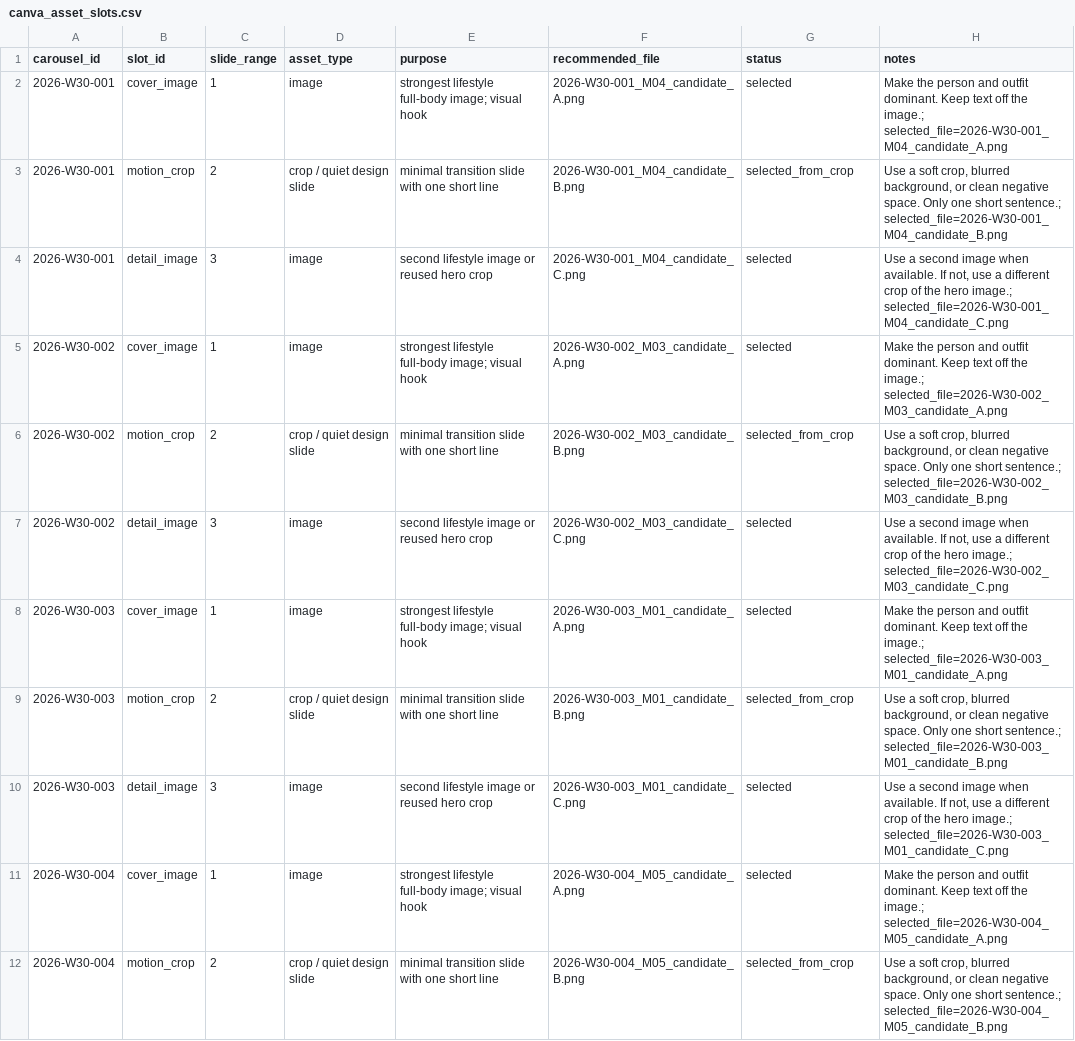
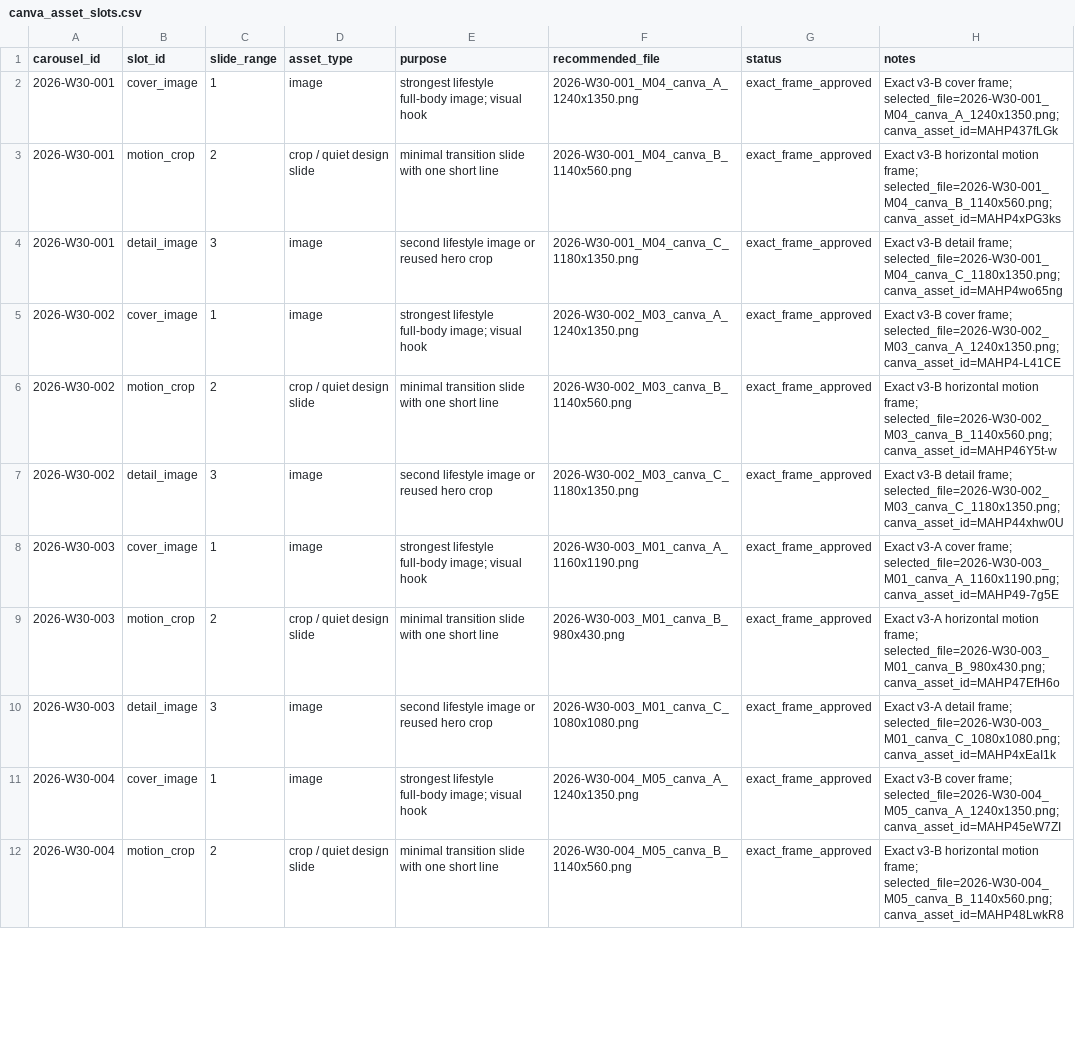
Before and after one commit to fcsh1526/codex-fittingrooom, a CSV file: 10_automation/runs/2026-W30/canva_asset_slots.csv, drawn as a sheet; only a part is shown; the diff covers the shown part only.

```diff
--- a/10_automation/runs/2026-W30/canva_asset_slots.csv
+++ b/10_automation/runs/2026-W30/canva_asset_slots.csv
@@ -1,12 +1,12 @@
 carousel_id,slot_id,slide_range,asset_type,purpose,recommended_file,status,notes
-2026-W30-001,cover_image,1,image,strongest lifestyle full-body image; visual hook,2026-W30-001_M04_candidate_A.png,selected,Make the person and outfit dominant. Keep text off the image.; selected_file=2026-W30-001_M04_candidate_A.png
-2026-W30-001,motion_crop,2,crop / quiet design slide,minimal transition slide with one short line,2026-W30-001_M04_candidate_B.png,selected_from_crop,"Use a soft crop, blurred background, or clean negative space. Only one short sentence.; selected_file=2026-W30-001_M04_candidate_B.png"
-2026-W30-001,detail_image,3,image,second lifestyle image or reused hero crop,2026-W30-001_M04_candidate_C.png,selected,"Use a second image when available. If not, use a different crop of the hero image.; selected_file=2026-W30-001_M04_candidate_C.png"
-2026-W30-002,cover_image,1,image,strongest lifestyle full-body image; visual hook,2026-W30-002_M03_candidate_A.png,selected,Make the person and outfit dominant. Keep text off the image.; selected_file=2026-W30-002_M03_candidate_A.png
-2026-W30-002,motion_crop,2,crop / quiet design slide,minimal transition slide with one short line,2026-W30-002_M03_candidate_B.png,selected_from_crop,"Use a soft crop, blurred background, or clean negative space. Only one short sentence.; selected_file=2026-W30-002_M03_candidate_B.png"
-2026-W30-002,detail_image,3,image,second lifestyle image or reused hero crop,2026-W30-002_M03_candidate_C.png,selected,"Use a second image when available. If not, use a different crop of the hero image.; selected_file=2026-W30-002_M03_candidate_C.png"
-2026-W30-003,cover_image,1,image,strongest lifestyle full-body image; visual hook,2026-W30-003_M01_candidate_A.png,selected,Make the person and outfit dominant. Keep text off the image.; selected_file=2026-W30-003_M01_candidate_A.png
-2026-W30-003,motion_crop,2,crop / quiet design slide,minimal transition slide with one short line,2026-W30-003_M01_candidate_B.png,selected_from_crop,"Use a soft crop, blurred background, or clean negative space. Only one short sentence.; selected_file=2026-W30-003_M01_candidate_B.png"
-2026-W30-003,detail_image,3,image,second lifestyle image or reused hero crop,2026-W30-003_M01_candidate_C.png,selected,"Use a second image when available. If not, use a different crop of the hero image.; selected_file=2026-W30-003_M01_candidate_C.png"
-2026-W30-004,cover_image,1,image,strongest lifestyle full-body image; visual hook,2026-W30-004_M05_candidate_A.png,selected,Make the person and outfit dominant. Keep text off the image.; selected_file=2026-W30-004_M05_candidate_A.png
-2026-W30-004,motion_crop,2,crop / quiet design slide,minimal transition slide with one short line,2026-W30-004_M05_candidate_B.png,selected_from_crop,"Use a soft crop, blurred background, or clean negative space. Only one short sentence.; selected_file=2026-W30-004_M05_candidate_B.png"
+2026-W30-001,cover_image,1,image,strongest lifestyle full-body image; visual hook,2026-W30-001_M04_canva_A_1240x1350.png,exact_frame_approved,Exact v3-B cover frame; selected_file=2026-W30-001_M04_canva_A_1240x1350.png; canva_asset_id=MAHP437fLGk
+2026-W30-001,motion_crop,2,crop / quiet design slide,minimal transition slide with one short line,2026-W30-001_M04_canva_B_1140x560.png,exact_frame_approved,"Exact v3-B horizontal motion frame; selected_file=2026-W30-001_M04_canva_B_1140x560.png; canva_asset_id=MAHP4xPG3ks"
+2026-W30-001,detail_image,3,image,second lifestyle image or reused hero crop,2026-W30-001_M04_canva_C_1180x1350.png,exact_frame_approved,"Exact v3-B detail frame; selected_file=2026-W30-001_M04_canva_C_1180x1350.png; canva_asset_id=MAHP4wo65ng"
+2026-W30-002,cover_image,1,image,strongest lifestyle full-body image; visual hook,2026-W30-002_M03_canva_A_1240x1350.png,exact_frame_approved,Exact v3-B cover frame; selected_file=2026-W30-002_M03_canva_A_1240x1350.png; canva_asset_id=MAHP4-L41CE
+2026-W30-002,motion_crop,2,crop / quiet design slide,minimal transition slide with one short line,2026-W30-002_M03_canva_B_1140x560.png,exact_frame_approved,"Exact v3-B horizontal motion frame; selected_file=2026-W30-002_M03_canva_B_1140x560.png; canva_asset_id=MAHP46Y5t-w"
+2026-W30-002,detail_image,3,image,second lifestyle image or reused hero crop,2026-W30-002_M03_canva_C_1180x1350.png,exact_frame_approved,"Exact v3-B detail frame; selected_file=2026-W30-002_M03_canva_C_1180x1350.png; canva_asset_id=MAHP44xhw0U"
+2026-W30-003,cover_image,1,image,strongest lifestyle full-body image; visual hook,2026-W30-003_M01_canva_A_1160x1190.png,exact_frame_approved,Exact v3-A cover frame; selected_file=2026-W30-003_M01_canva_A_1160x1190.png; canva_asset_id=MAHP49-7g5E
+2026-W30-003,motion_crop,2,crop / quiet design slide,minimal transition slide with one short line,2026-W30-003_M01_canva_B_980x430.png,exact_frame_approved,"Exact v3-A horizontal motion frame; selected_file=2026-W30-003_M01_canva_B_980x430.png; canva_asset_id=MAHP47EfH6o"
+2026-W30-003,detail_image,3,image,second lifestyle image or reused hero crop,2026-W30-003_M01_canva_C_1080x1080.png,exact_frame_approved,"Exact v3-A detail frame; selected_file=2026-W30-003_M01_canva_C_1080x1080.png; canva_asset_id=MAHP4xEaI1k"
+2026-W30-004,cover_image,1,image,strongest lifestyle full-body image; visual hook,2026-W30-004_M05_canva_A_1240x1350.png,exact_frame_approved,Exact v3-B cover frame; selected_file=2026-W30-004_M05_canva_A_1240x1350.png; canva_asset_id=MAHP45eW7ZI
+2026-W30-004,motion_crop,2,crop / quiet design slide,minimal transition slide with one short line,2026-W30-004_M05_canva_B_1140x560.png,exact_frame_approved,"Exact v3-B horizontal motion frame; selected_file=2026-W30-004_M05_canva_B_1140x560.png; canva_asset_id=MAHP48LwkR8"
```
Also changed, not shown: 12 edited cells elsewhere in this file, 10_automation/PUBLISH_QUEUE.csv, 10_automation/runs/2026-W30/codex_asset_selection.csv, 26 other files.
